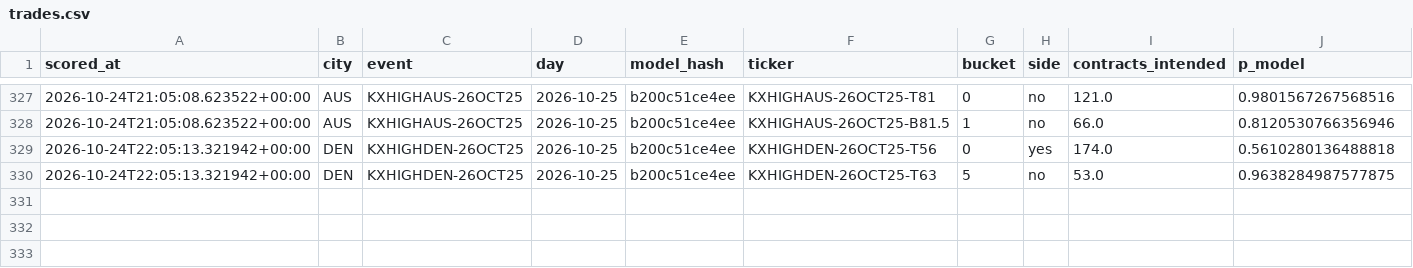
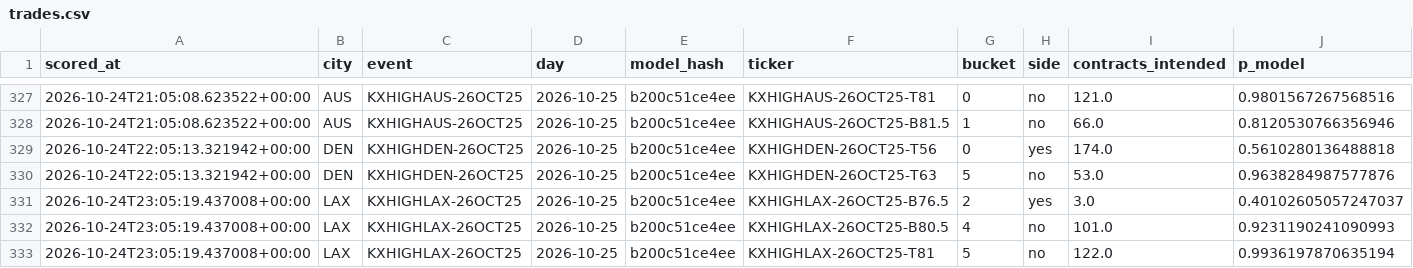
Before and after one commit to physicalreasoning/isotherm, a CSV file: trades.csv, drawn as a sheet; only a part is shown, gaps mark what is left out.

```diff
--- a/trades.csv
+++ b/trades.csv
@@ -329,2 +329,5 @@ scored_at,city,event,day,model_hash,ticker,bucket,side,contracts_intended,p_mode
 2026-10-24T22:05:13.321942+00:00,DEN,KXHIGHDEN-26OCT25,2026-10-25,b200c51ce4ee,KXHIGHDEN-26OCT25-T56,0,yes,174.0,0.5610280136488818
-2026-10-24T22:05:13.321942+00:00,DEN,KXHIGHDEN-26OCT25,2026-10-25,b200c51ce4ee,KXHIGHDEN-26OCT25-T63,5,no,53.0,0.9638284987577875
+2026-10-24T22:05:13.321942+00:00,DEN,KXHIGHDEN-26OCT25,2026-10-25,b200c51ce4ee,KXHIGHDEN-26OCT25-T63,5,no,53.0,0.9638284987577876
+2026-10-24T23:05:19.437008+00:00,LAX,KXHIGHLAX-26OCT25,2026-10-25,b200c51ce4ee,KXHIGHLAX-26OCT25-B76.5,2,yes,3.0,0.40102605057247037
+2026-10-24T23:05:19.437008+00:00,LAX,KXHIGHLAX-26OCT25,2026-10-25,b200c51ce4ee,KXHIGHLAX-26OCT25-B80.5,4,no,101.0,0.9231190241090993
+2026-10-24T23:05:19.437008+00:00,LAX,KXHIGHLAX-26OCT25,2026-10-25,b200c51ce4ee,KXHIGHLAX-26OCT25-T81,5,no,122.0,0.9936197870635194
```
Also changed, not shown: predictions.csv, runs.csv, 1 other file.
